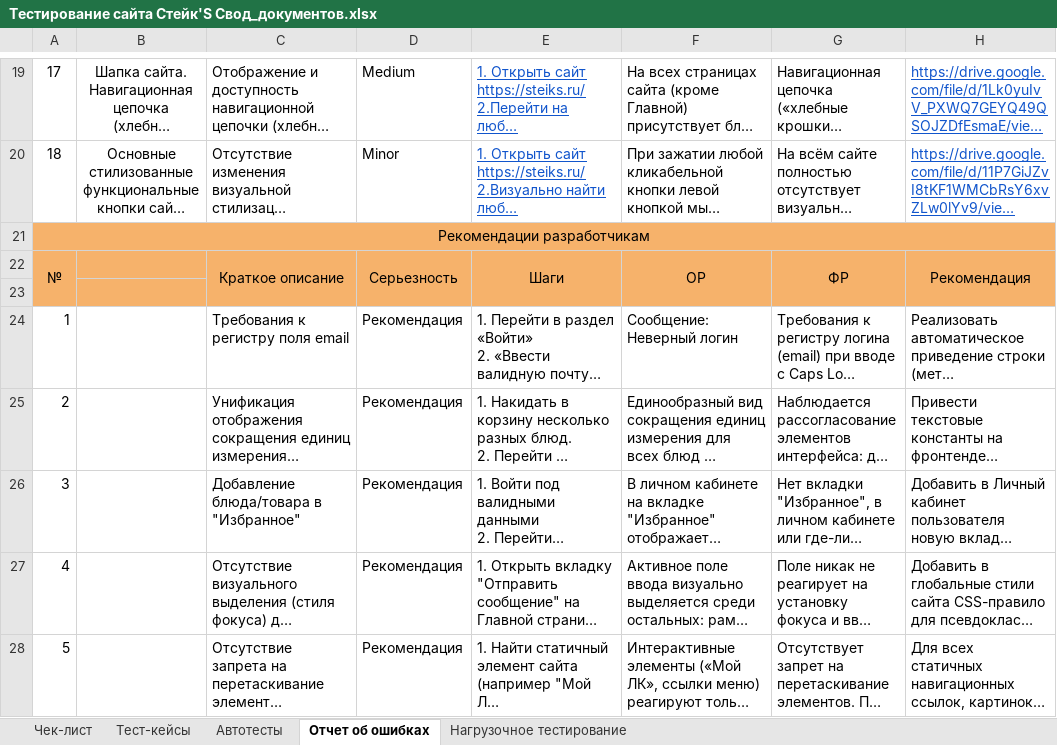
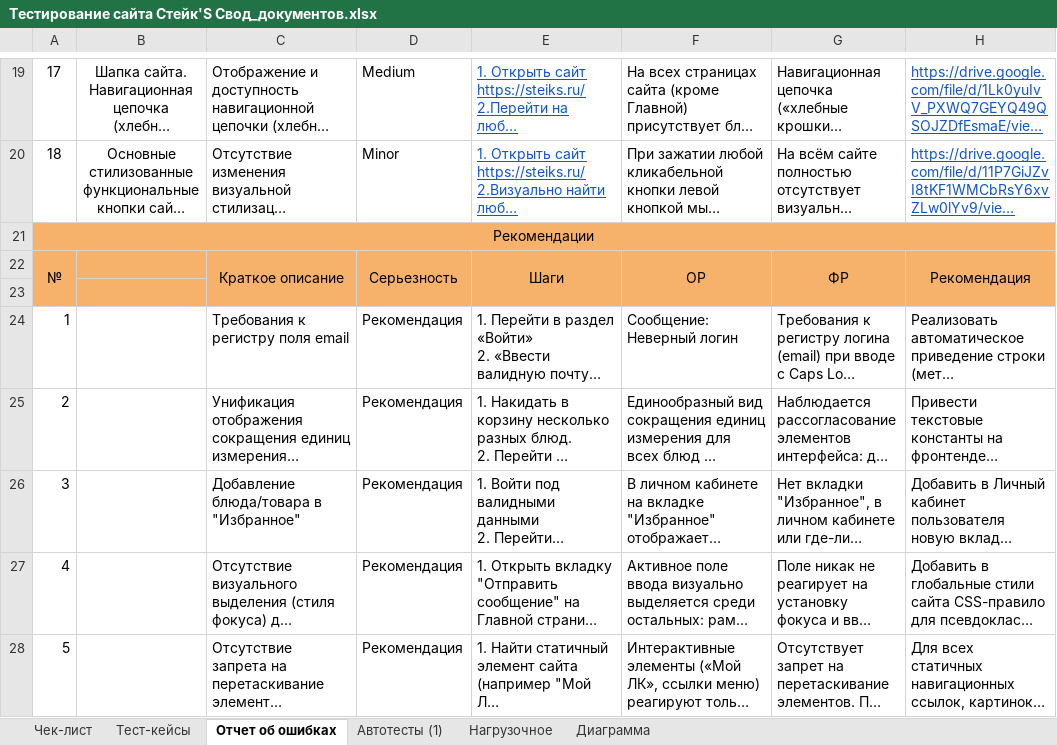
Before and after one commit to Potter-Yashka22/Diploma-Thesis_QA_523, an Excel workbook: Свод(чек-лист+тест-кейс+баг-репор+автоматизация)/Тестирование сайта Стейк'S Свод_документов.xlsx, sheet Отчет об ошибках, drawn as a sheet; only a part is shown, gaps mark what is left out; long unchanged cells end in …; values as stored, in another font and other column widths than the file's, no borders; conditional formats not drawn; the diff names each change by its address in the sheet, - before the commit and + after, or states it on an @@ line.

```diff
--- a/Свод(чек-лист+тест-кейс+баг-репор+автоматизация)/Тестирование сайта Стейк'S Свод_документов.xlsx (sheet Отчет об ошибках)
+++ b/Свод(чек-лист+тест-кейс+баг-репор+автоматизация)/Тестирование сайта Стейк'S Свод_документов.xlsx (sheet Отчет об ошибках)
-sheet tab: Нагрузочное тестирование
+sheet tab: Нагрузочное
-sheet tab: Автотесты
+sheet tab: Автотесты (1)
+sheet tab: Диаграмма
-A21: Рекомендации разработчикам
+A21: Рекомендации
```
Also changed, not shown: sheet Нагрузочное, sheet Чек-лист, sheet Тест-кейсы, charts or pictures, Мои БАГ-РЕПОРТЫ/Баг-репорт.xlsx, 9 other files.
